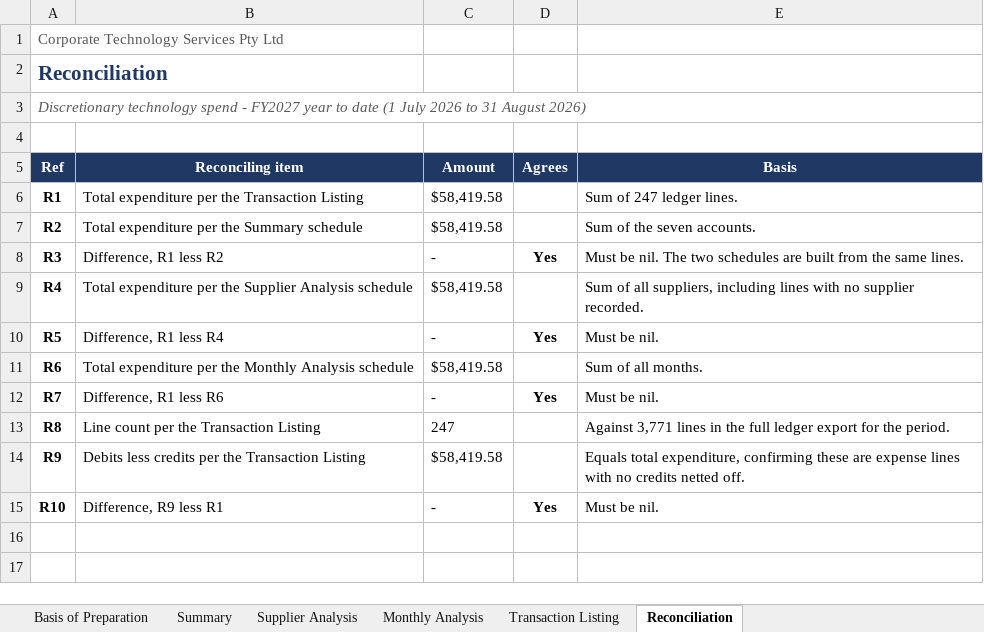
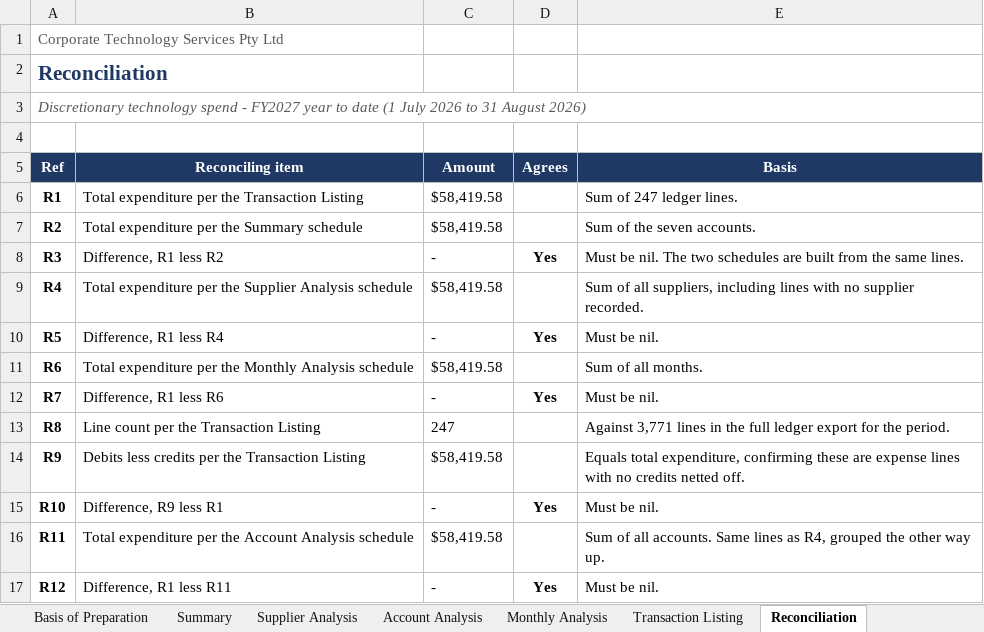
Before and after one commit to WesleyNelson-O33/Claude, an Excel workbook: reporting/audit/CTS - Discretionary Technology Spend - FY2027 YTD.xlsx, sheet Reconciliation, drawn as a sheet; values as stored, in another font and other column widths than the file's, no borders; conditional formats not drawn; the diff names each change by its address in the sheet, - before the commit and + after, or states it on an @@ line.

```diff
--- a/reporting/audit/CTS - Discretionary Technology Spend - FY2027 YTD.xlsx (sheet Reconciliation)
+++ b/reporting/audit/CTS - Discretionary Technology Spend - FY2027 YTD.xlsx (sheet Reconciliation)
+sheet tab: Account Analysis
+row 16: R11 | Total expenditure per the Account Analysis schedule | $58,419.58 |  | Sum of all accounts. Same lines as R4, grouped the other way up.
+row 17: R12 | Difference, R1 less R11 | - | Yes | Must be nil.
```
Also changed, not shown: 1 other file.
